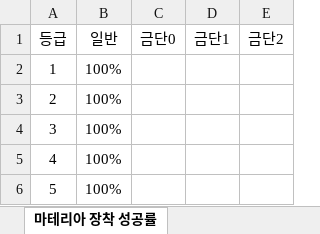
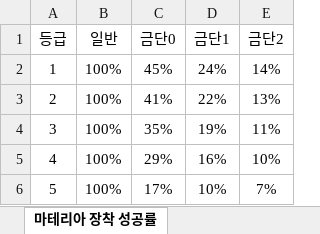
Before and after one commit to NotonAlcyone/FFXIV_materia_System_ReverseDesign, an Excel workbook: 마테리아 수치.xlsx, sheet 마테리아 장착 성공률, drawn as a sheet; values as stored, in another font and other column widths than the file's, no borders; the diff names each change by its address in the sheet, - before the commit and + after, or states it on an @@ line.

```diff
--- a/마테리아 수치.xlsx (sheet 마테리아 장착 성공률)
+++ b/마테리아 수치.xlsx (sheet 마테리아 장착 성공률)
-C2 (금단0): (empty)
+C2 (금단0): 45%
-D2 (금단1): (empty)
+D2 (금단1): 24%
-E2 (금단2): (empty)
+E2 (금단2): 14%
-C3 (금단0): (empty)
+C3 (금단0): 41%
-D3 (금단1): (empty)
+D3 (금단1): 22%
-E3 (금단2): (empty)
+E3 (금단2): 13%
-C4 (금단0): (empty)
+C4 (금단0): 35%
-D4 (금단1): (empty)
+D4 (금단1): 19%
-E4 (금단2): (empty)
+E4 (금단2): 11%
-C5 (금단0): (empty)
+C5 (금단0): 29%
-D5 (금단1): (empty)
+D5 (금단1): 16%
-E5 (금단2): (empty)
+E5 (금단2): 10%
-C6 (금단0): (empty)
+C6 (금단0): 17%
-D6 (금단1): (empty)
+D6 (금단1): 10%
-E6 (금단2): (empty)
+E6 (금단2): 7%
```
Also changed, not shown: 1 other file.
